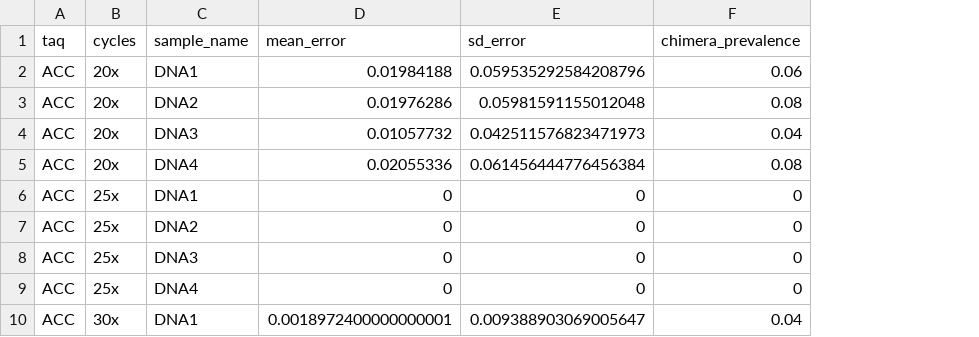
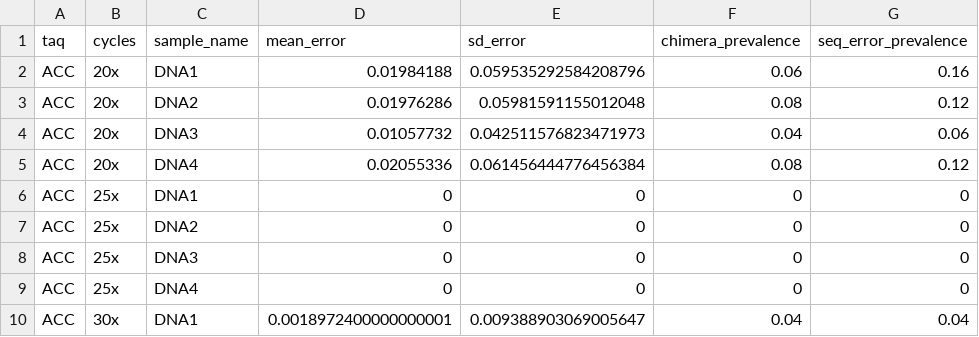
Before and after one commit to SchlossLab/Sze_PCRSeqEffects_mSphere_2019, a CSV file: data/process/tables/error_50_summary.csv, drawn as a sheet; only a part is shown; the diff names each change by its address in the sheet, - before the commit and + after, or states it on an @@ line.

Commit message:
add seq error counting

```diff
--- a/data/process/tables/error_50_summary.csv
+++ b/data/process/tables/error_50_summary.csv
+column G (seq_error_prevalence), rows 2-10: 0.16 | 0.12 | 0.06 | 0.12 | 0 | 0 | 0 | 0 | 0.04
```
Also changed, not shown: data/process/tables/error_10000_summary.csv, data/process/tables/error_1000_summary.csv, 4 other files.
